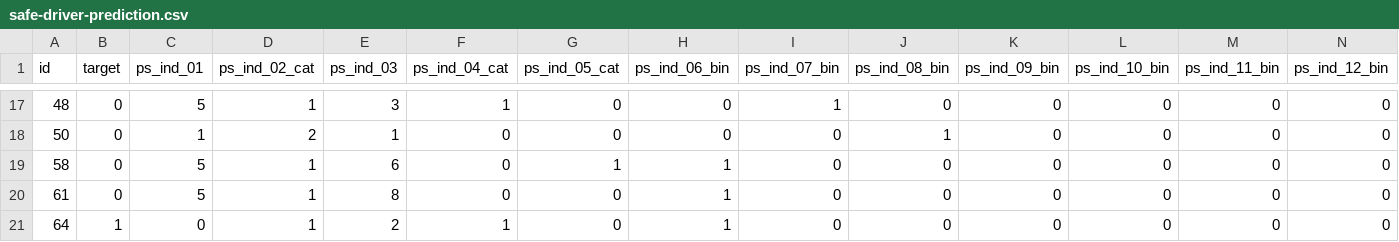
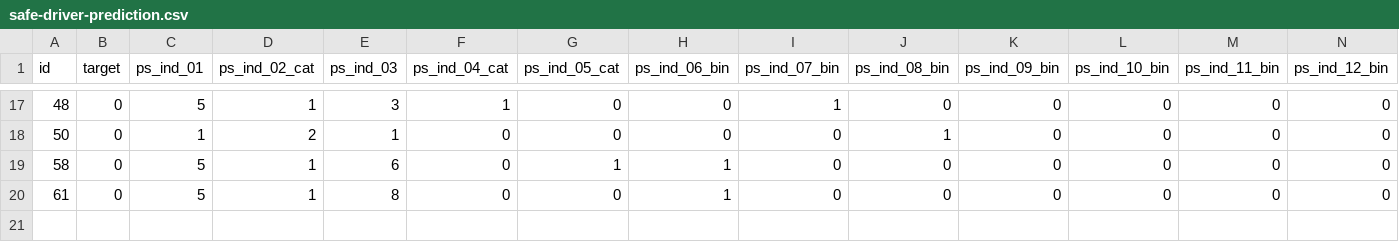
Before and after one commit to gretelai/gretel-blueprints, a CSV file: sample_data_previews/safe-driver-prediction.csv, drawn as a sheet; only a part is shown, gaps mark what is left out; rows hold the shown columns only; the diff names each change by its address in the sheet, - before the commit and + after, or states it on an @@ line.

```diff
--- a/sample_data_previews/safe-driver-prediction.csv
+++ b/sample_data_previews/safe-driver-prediction.csv
-row 21: 64 | 1 | 0 | 1 | 2 | 1 | 0 | 1 | 0 | 0 | 0 | 0 | 0 | 0
```
Also changed, not shown: sample_data_previews/monthly-customer-payments.csv, sample_data_previews/sample-classify-bike-sales.csv, 8 other files.
